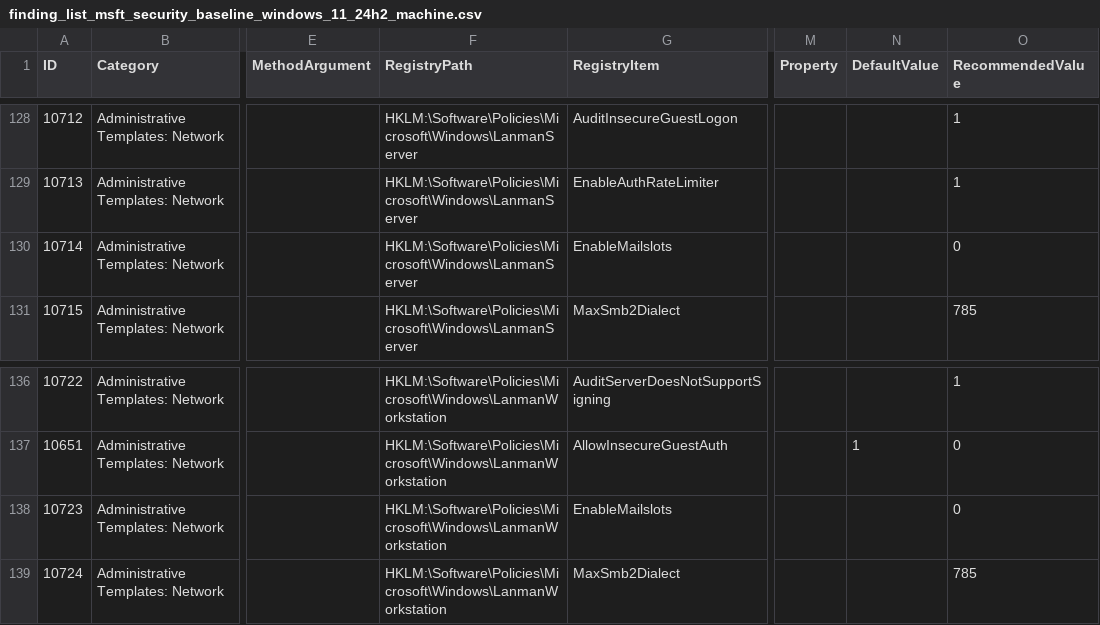
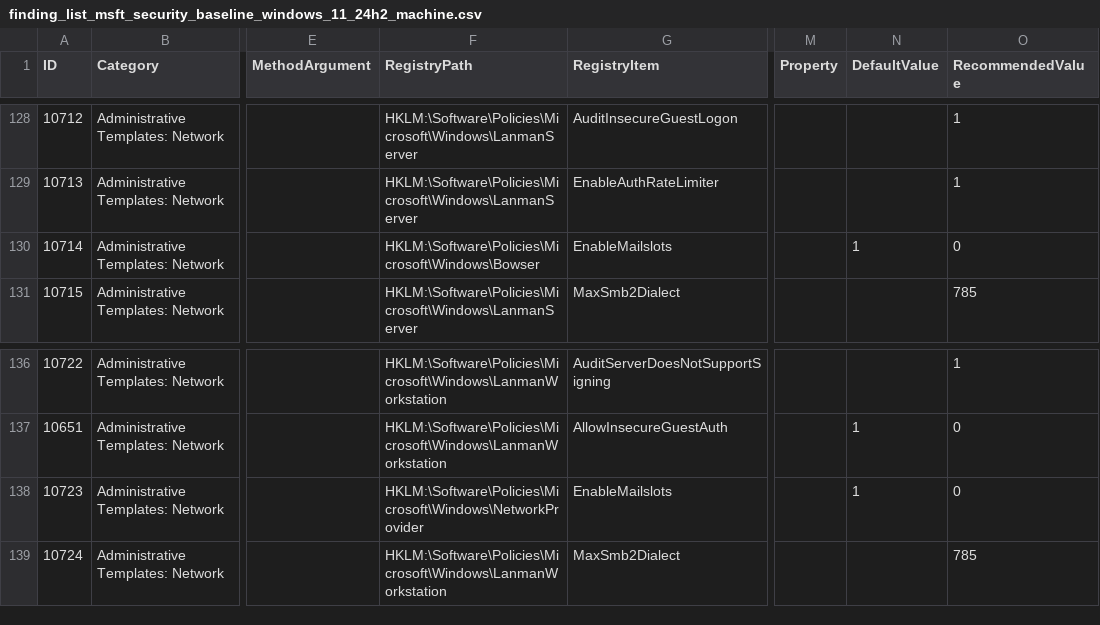
Before and after one commit to 0x6d69636b/windows_hardening, a CSV file: lists/finding_list_msft_security_baseline_windows_11_24h2_machine.csv, drawn as a sheet; only a part is shown, gaps mark what is left out; the diff names each change by its address in the sheet, - before the commit and + after, or states it on an @@ line.

Commit message:
Fixed wrong registry key for mailslots

```diff
--- a/lists/finding_list_msft_security_baseline_windows_11_24h2_machine.csv
+++ b/lists/finding_list_msft_security_baseline_windows_11_24h2_machine.csv
-F130 (RegistryPath): HKLM:\Software\Policies\Microsoft\Windows\LanmanServer
+F130 (RegistryPath): HKLM:\Software\Policies\Microsoft\Windows\Bowser
-N130 (DefaultValue): (empty)
+N130 (DefaultValue): 1
-F138 (RegistryPath): HKLM:\Software\Policies\Microsoft\Windows\LanmanWorkstation
+F138 (RegistryPath): HKLM:\Software\Policies\Microsoft\Windows\NetworkProvider
-N138 (DefaultValue): (empty)
+N138 (DefaultValue): 1
```
